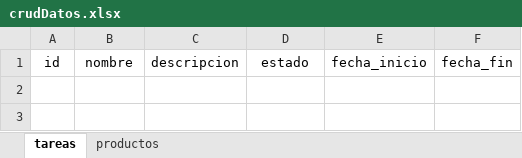
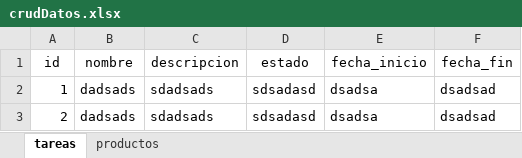
Before and after one commit to 2567910Danna/gitflou_corinto, an Excel workbook: crudDatos.xlsx, sheet tareas, drawn as a sheet; values as stored, in another font and other column widths than the file's, no borders; the diff names each change by its address in the sheet, - before the commit and + after, or states it on an @@ line.

Commit message:
creacion de la funcion de agregar tareas

```diff
--- a/crudDatos.xlsx (sheet tareas)
+++ b/crudDatos.xlsx (sheet tareas)
+row 2: 1 | dadsads | sdadsads | sdsadasd | dsadsa | dsadsad
+row 3: 2 | dadsads | sdadsads | sdsadasd | dsadsa | dsadsad
```
Also changed, not shown: 1 other file.
